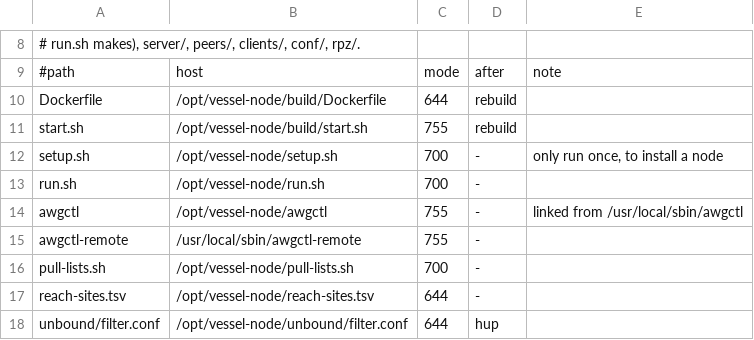
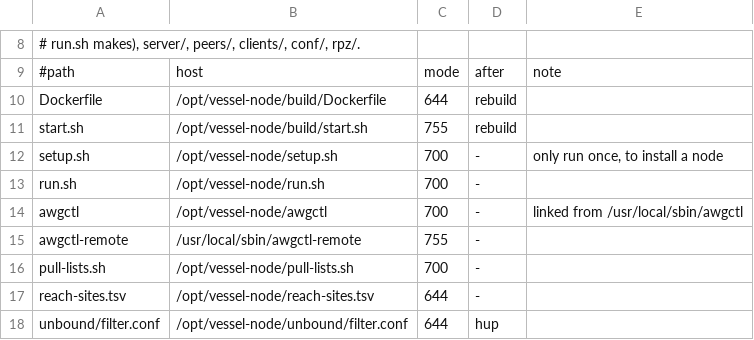
Before and after one commit to anoni-net/vessel, a TSV file: node/files.tsv, drawn as a sheet; only a part is shown, gaps mark what is left out.

```diff
--- a/node/files.tsv
+++ b/node/files.tsv
@@ -13,3 +13,3 @@ setup.sh	/opt/vessel-node/setup.sh	700	-	only run once, to install a node
 run.sh	/opt/vessel-node/run.sh	700	-
-awgctl	/opt/vessel-node/awgctl	755	-	linked from /usr/local/sbin/awgctl
+awgctl	/opt/vessel-node/awgctl	700	-	linked from /usr/local/sbin/awgctl
 awgctl-remote	/usr/local/sbin/awgctl-remote	755	-
```
